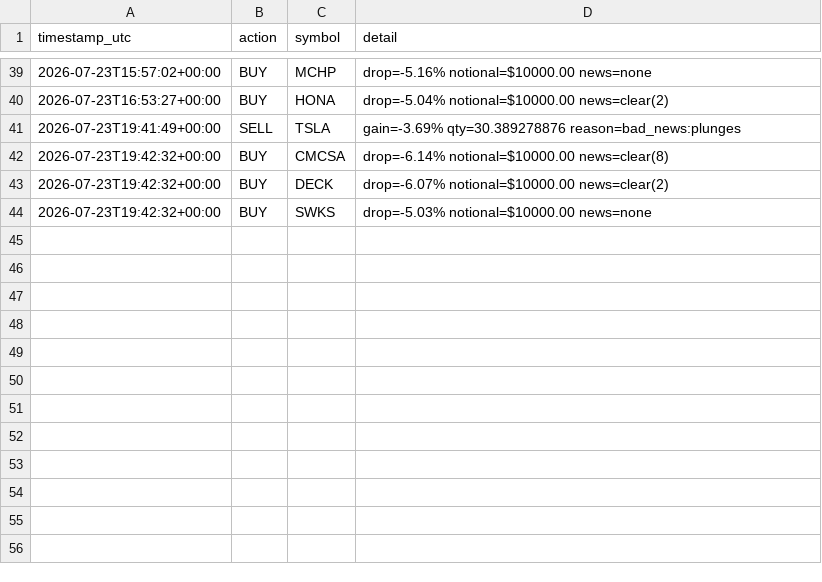
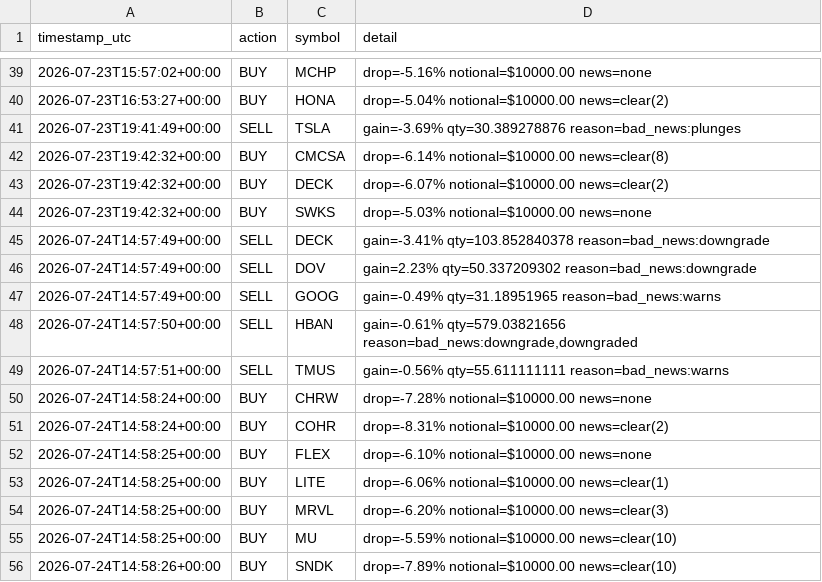
Before and after one commit to titomotta3/dip-recover-trading-bot, a CSV file: trade_log.csv, drawn as a sheet; only a part is shown, gaps mark what is left out; the diff names each change by its address in the sheet, - before the commit and + after, or states it on an @@ line.

```diff
--- a/trade_log.csv
+++ b/trade_log.csv
+row 45: 2026-07-24T14:57:49+00:00 | SELL | DECK | gain=-3.41% qty=103.852840378 reason=bad_news:downgrade
+row 46: 2026-07-24T14:57:49+00:00 | SELL | DOV | gain=2.23% qty=50.337209302 reason=bad_news:downgrade
+row 47: 2026-07-24T14:57:49+00:00 | SELL | GOOG | gain=-0.49% qty=31.18951965 reason=bad_news:warns
+row 48: 2026-07-24T14:57:50+00:00 | SELL | HBAN | gain=-0.61% qty=579.03821656 reason=bad_news:downgrade,downgraded
+row 49: 2026-07-24T14:57:51+00:00 | SELL | TMUS | gain=-0.56% qty=55.611111111 reason=bad_news:warns
+row 50: 2026-07-24T14:58:24+00:00 | BUY | CHRW | drop=-7.28% notional=$10000.00 news=none
+row 51: 2026-07-24T14:58:24+00:00 | BUY | COHR | drop=-8.31% notional=$10000.00 news=clear(2)
+row 52: 2026-07-24T14:58:25+00:00 | BUY | FLEX | drop=-6.10% notional=$10000.00 news=none
+row 53: 2026-07-24T14:58:25+00:00 | BUY | LITE | drop=-6.06% notional=$10000.00 news=clear(1)
+row 54: 2026-07-24T14:58:25+00:00 | BUY | MRVL | drop=-6.20% notional=$10000.00 news=clear(3)
+row 55: 2026-07-24T14:58:25+00:00 | BUY | MU | drop=-5.59% notional=$10000.00 news=clear(10)
+row 56: 2026-07-24T14:58:26+00:00 | BUY | SNDK | drop=-7.89% notional=$10000.00 news=clear(10)
```
Also changed, not shown: equity_history.csv, spy_benchmark.csv, 3 other files.
